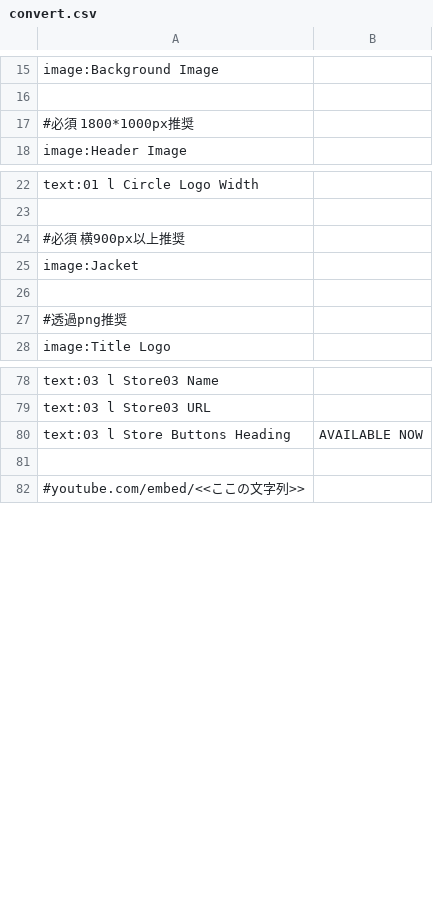
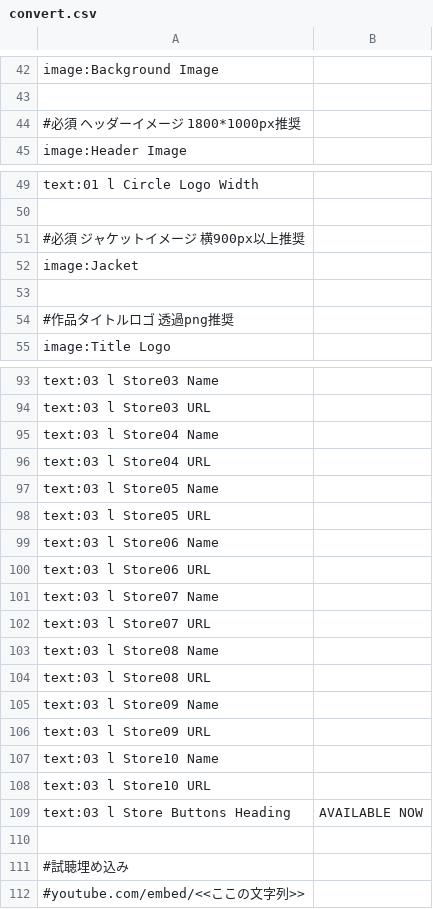
Before and after one commit to nankasuisui/tokusetsu3_local, a CSV file: src/convert.csv, drawn as a sheet; only a part is shown, gaps mark what is left out; the diff covers the shown part only.

```diff
--- a/src/convert.csv
+++ b/src/convert.csv
@@ -16,3 +43,3 @@ image:Background Image,
 
-#必須 1800*1000px推奨
+#必須 ヘッダーイメージ 1800*1000px推奨
 image:Header Image,
@@ -23,6 +50,6 @@ text:01 l Circle Logo Width,
 
-#必須 横900px以上推奨
+#必須 ジャケットイメージ 横900px以上推奨
 image:Jacket,
 
-#透過png推奨
+#作品タイトルロゴ 透過png推奨
 image:Title Logo,
@@ -79,4 +94,19 @@ text:03 l Store03 Name,
 text:03 l Store03 URL,
+text:03 l Store04 Name,
+text:03 l Store04 URL,
+text:03 l Store05 Name,
+text:03 l Store05 URL,
+text:03 l Store06 Name,
+text:03 l Store06 URL,
+text:03 l Store07 Name,
+text:03 l Store07 URL,
+text:03 l Store08 Name,
+text:03 l Store08 URL,
+text:03 l Store09 Name,
+text:03 l Store09 URL,
+text:03 l Store10 Name,
+text:03 l Store10 URL,
 text:03 l Store Buttons Heading,AVAILABLE NOW
 
+#試聴埋め込み
 #youtube.com/embed/<<ここの文字列>>
```
Also changed, not shown: 24 added rows, 11 removed rows, 21 moved rows and 6 edited cells elsewhere in this file, 1 other file.
